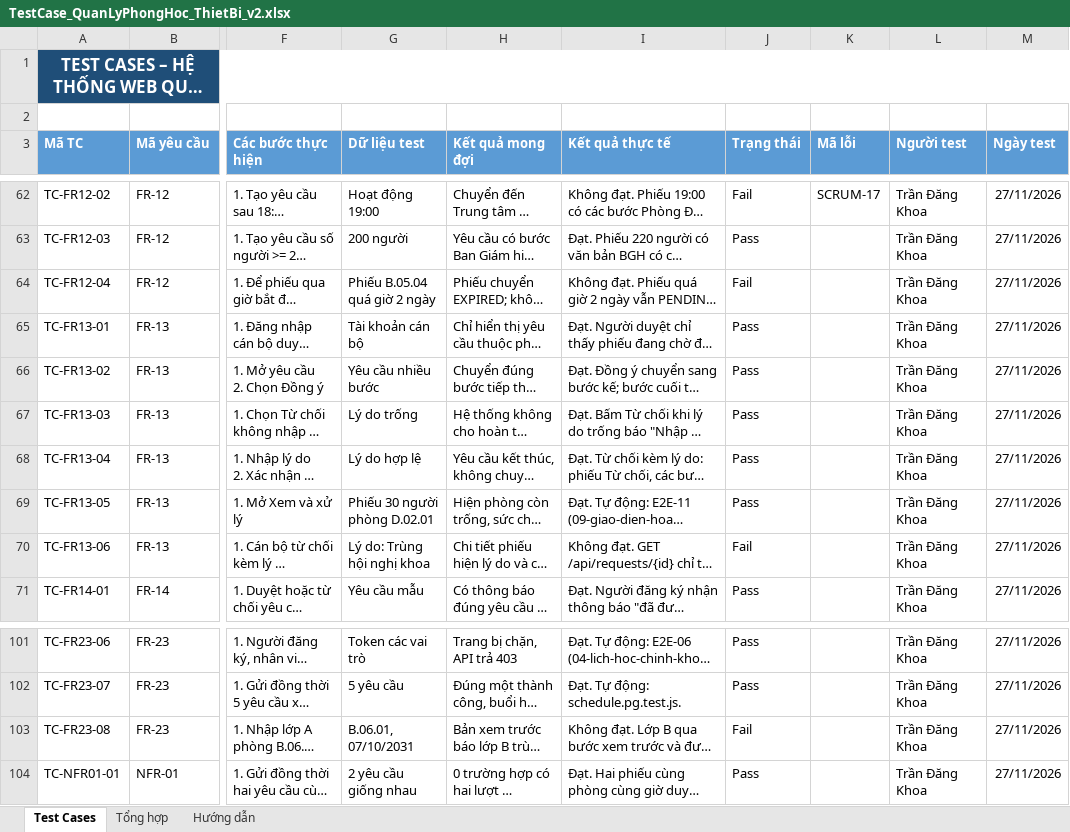
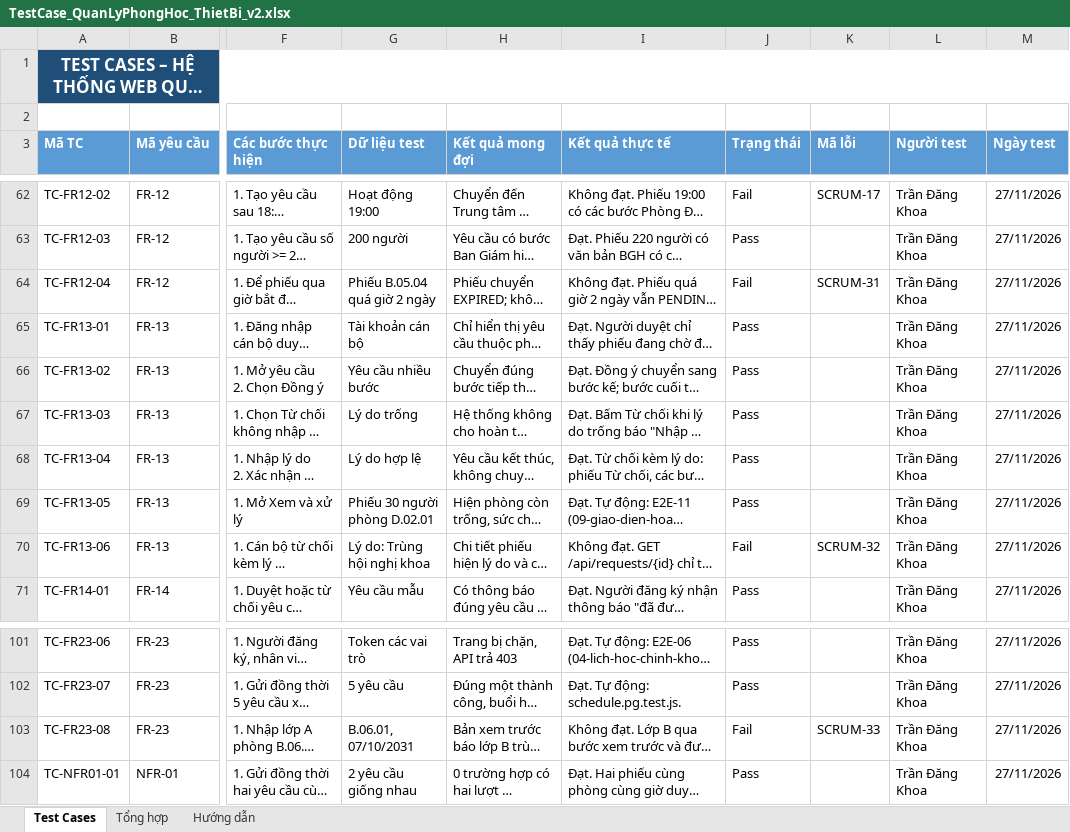
Before and after one commit to neoslvh/cdtn2-quanlyphonghoc, an Excel workbook: docs/TestCase_QuanLyPhongHoc_ThietBi_v2.xlsx, sheet Test Cases, drawn as a sheet; only a part is shown, gaps mark what is left out; long unchanged cells end in …; values as stored, in another font and other column widths than the file's, no borders; the diff names each change by its address in the sheet, - before the commit and + after, or states it on an @@ line.

Commit message:
docs: ghi mã thẻ Jira SCRUM-31, SCRUM-32, SCRUM-33 cho ba lỗi backend trong bộ test case và báo cáo

```diff
--- a/docs/TestCase_QuanLyPhongHoc_ThietBi_v2.xlsx (sheet Test Cases)
+++ b/docs/TestCase_QuanLyPhongHoc_ThietBi_v2.xlsx (sheet Test Cases)
-K64 (Mã lỗi): (empty)
+K64 (Mã lỗi): SCRUM-31
-K70 (Mã lỗi): (empty)
+K70 (Mã lỗi): SCRUM-32
-K103 (Mã lỗi): (empty)
+K103 (Mã lỗi): SCRUM-33
```
Also changed, not shown: 1 other file.
